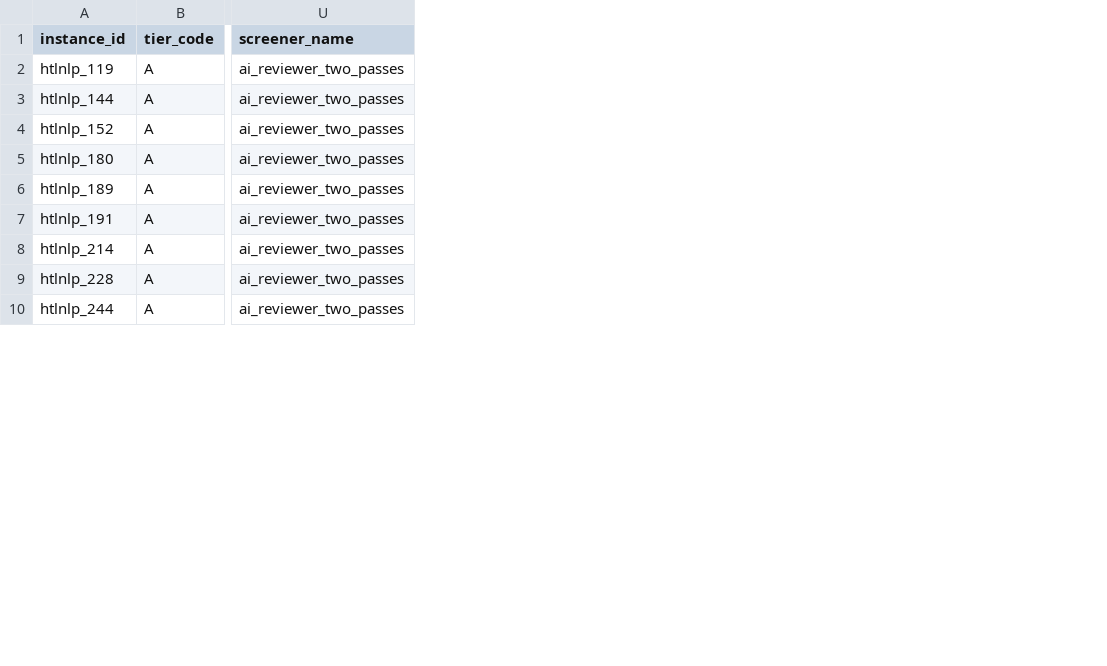
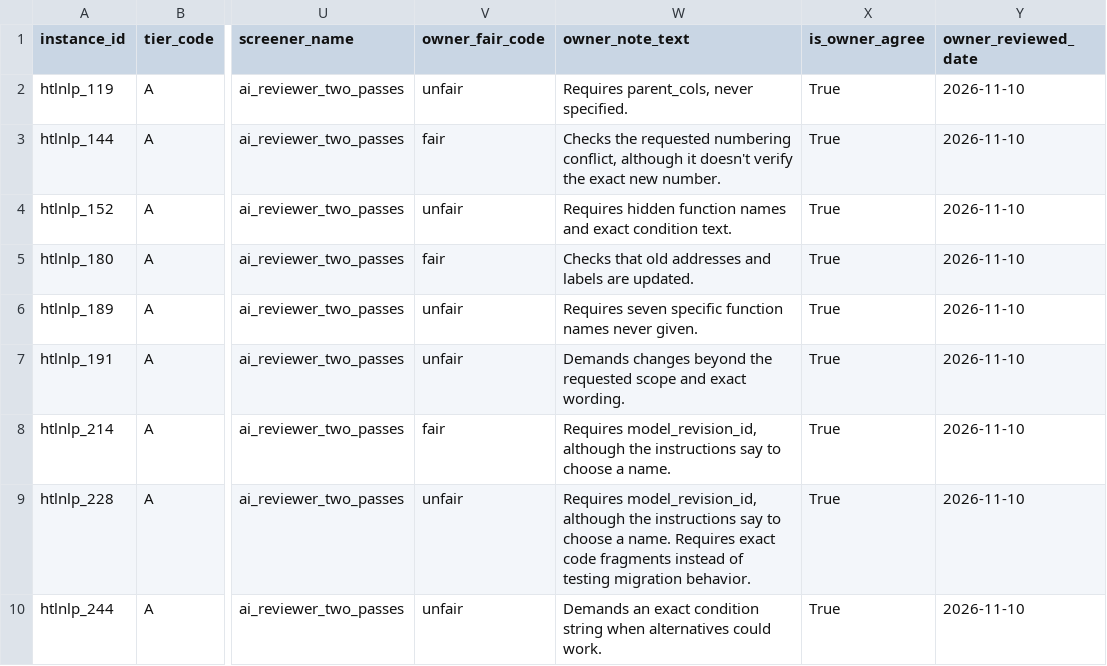
Before and after one commit to healthtransformationlab/health-transformation-lab-nlp, a CSV file: data/tasks/screening/agent_screen.csv, drawn as a sheet; only a part is shown, gaps mark what is left out; the diff names each change by its address in the sheet, - before the commit and + after, or states it on an @@ line.

```diff
--- a/data/tasks/screening/agent_screen.csv
+++ b/data/tasks/screening/agent_screen.csv
+column V (owner_fair_code), rows 2-10: unfair | fair | unfair | fair | unfair | unfair | fair | unfair | unfair
+column W (owner_note_text), rows 2-10: Requires parent_cols, never specified. | Checks the requested numbering conflict, although it doesn't verify the exact new number. | Requires hidden function names and exact condition text. | Checks that old addresses and labels are updated. | Requires seven specific function names never given. | Demands changes beyond the requested scope and exact wording. | Requires model_revision_id, although the instructions say to choose a name. | Requires model_revision_id, although the instructions say to choose a name. Requires exact code fragments instead of testing migration behavior. | Demands an exact condition string when alternatives could work.
+column X (is_owner_agree), rows 2-10: all True
+column Y (owner_reviewed_date), rows 2-10: all 2026-11-10
```
Also changed, not shown: 3 other files.
